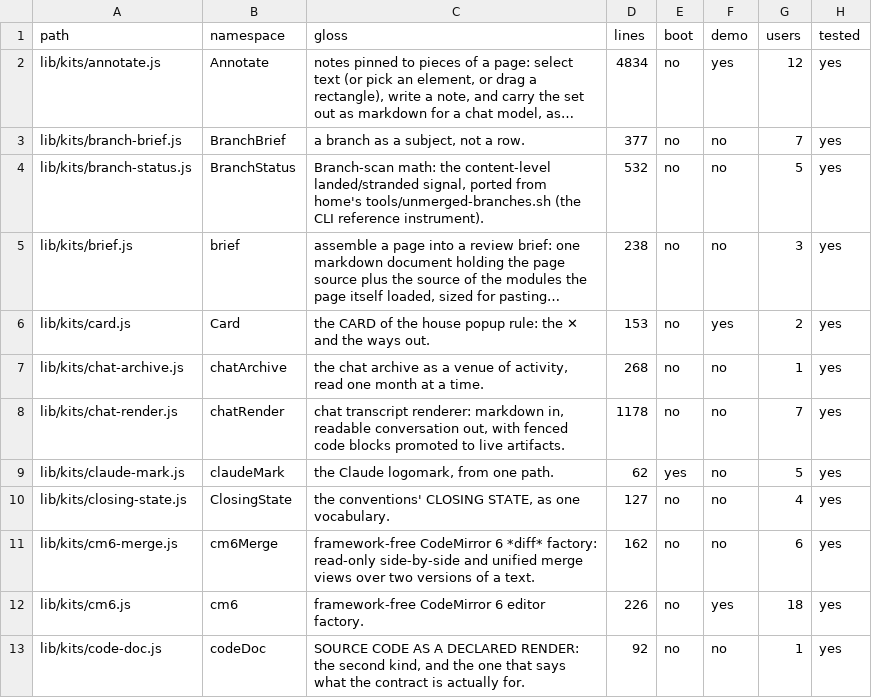
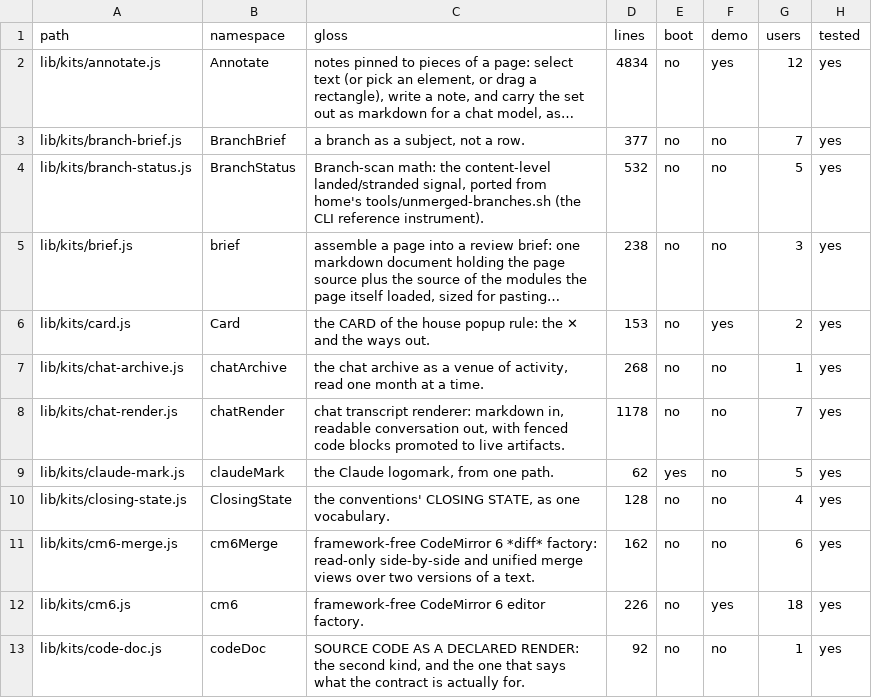
Before and after one commit to mehrlander/WebTools, a CSV file: docs/kits.csv, drawn as a sheet; only a part is shown.

```diff
--- a/docs/kits.csv
+++ b/docs/kits.csv
@@ -9,3 +9,3 @@ lib/kits/chat-render.js,chatRender,"chat transcript renderer: markdown in, reada
 lib/kits/claude-mark.js,claudeMark,"the Claude logomark, from one path.",62,yes,no,5,yes
-lib/kits/closing-state.js,ClosingState,"the conventions' CLOSING STATE, as one vocabulary.",127,no,no,4,yes
+lib/kits/closing-state.js,ClosingState,"the conventions' CLOSING STATE, as one vocabulary.",128,no,no,4,yes
 lib/kits/cm6-merge.js,cm6Merge,framework-free CodeMirror 6 *diff* factory: read-only side-by-side and unified merge views over two versions of a text.,162,no,no,6,yes
```
Also changed, not shown: docs/docs.csv, docs/surfacing.csv, 6 other files.
